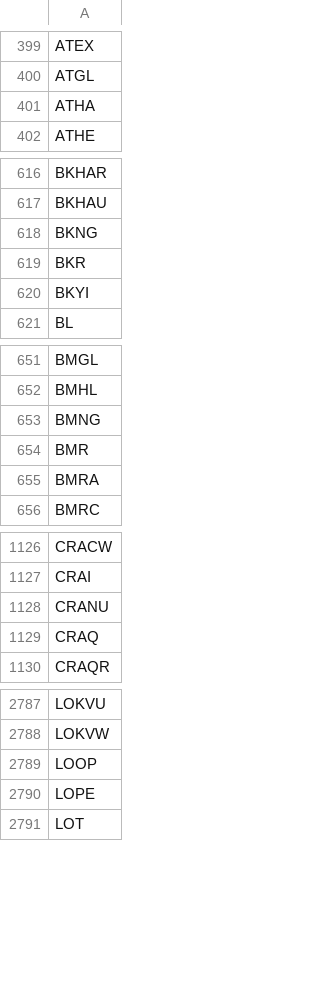
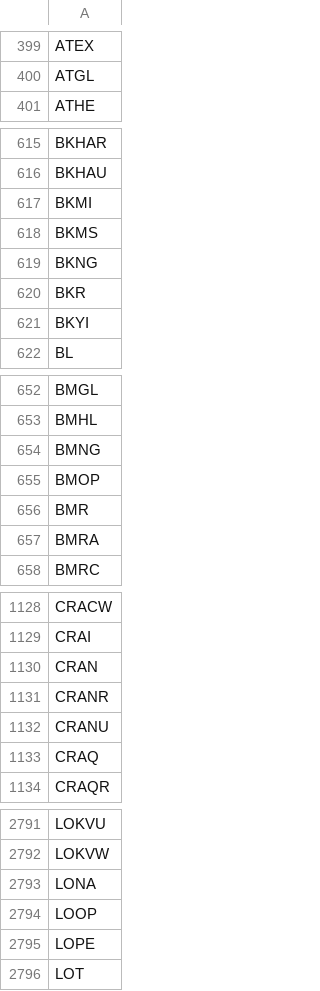
Before and after one commit to cmmds1982/nasdaq-tickers-fetcher, a CSV file: nasdaq_tickers.csv, drawn as a sheet; only a part is shown, gaps mark what is left out; removed rows and columns are numbered as before the commit, all else as after; the diff covers the shown part only; the diff names each change by its address in the sheet, - before the commit and + after, or states it on an @@ line.

```diff
--- a/nasdaq_tickers.csv
+++ b/nasdaq_tickers.csv
-row 401: ATHA
+row 617: BKMI
+row 618: BKMS
+row 655: BMOP
+row 1130: CRAN
+row 1131: CRANR
+row 2793: LONA
```
Also changed, not shown: 1 removed row and 1 edited cell elsewhere in this file.
